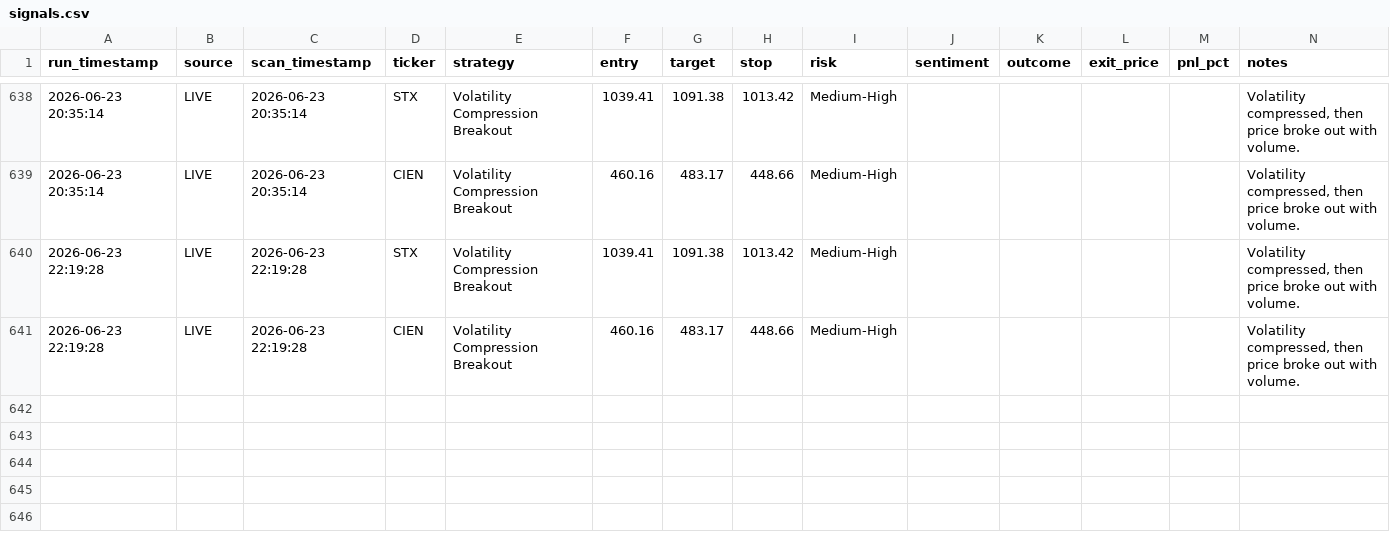
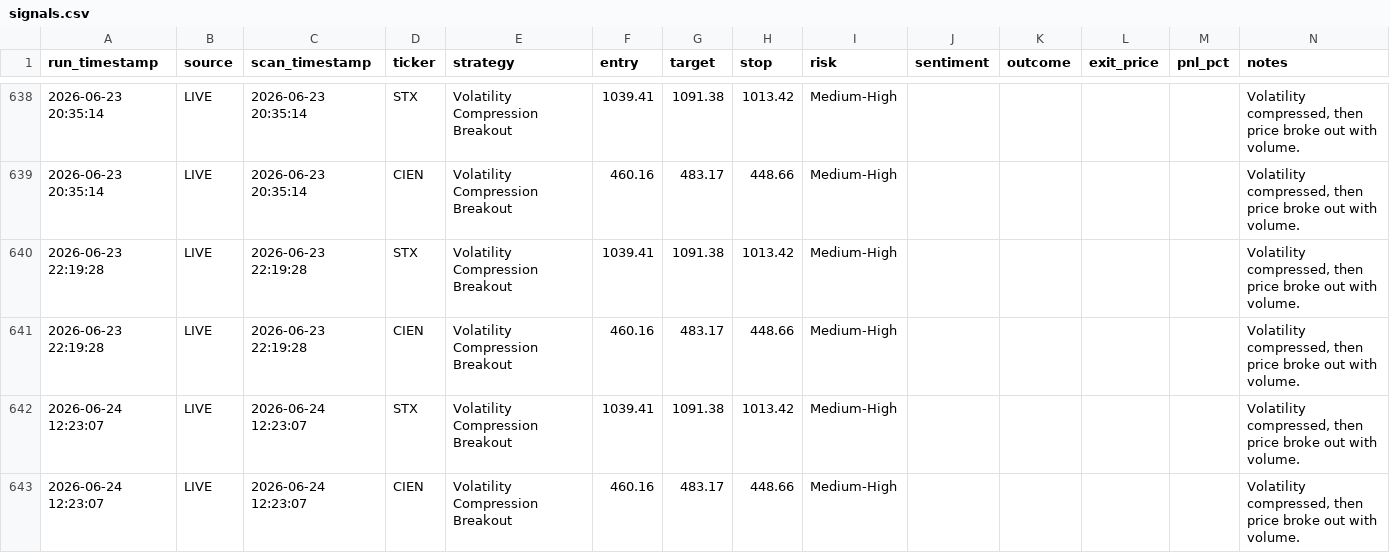
Before and after one commit to ankurjha83/swing-trade-gemini, a CSV file: results/signals.csv, drawn as a sheet; only a part is shown, gaps mark what is left out; the diff names each change by its address in the sheet, - before the commit and + after, or states it on an @@ line.

```diff
--- a/results/signals.csv
+++ b/results/signals.csv
+row 642: 2026-06-24 12:23:07 | LIVE | 2026-06-24 12:23:07 | STX | Volatility Compression Breakout | 1039.41 | 1091.38 | 1013.42 | Medium-High |  |  |  |  | Volatility compressed, then price broke out with volume.
+row 643: 2026-06-24 12:23:07 | LIVE | 2026-06-24 12:23:07 | CIEN | Volatility Compression Breakout | 460.16 | 483.17 | 448.66 | Medium-High |  |  |  |  | Volatility compressed, then price broke out with volume.
```
